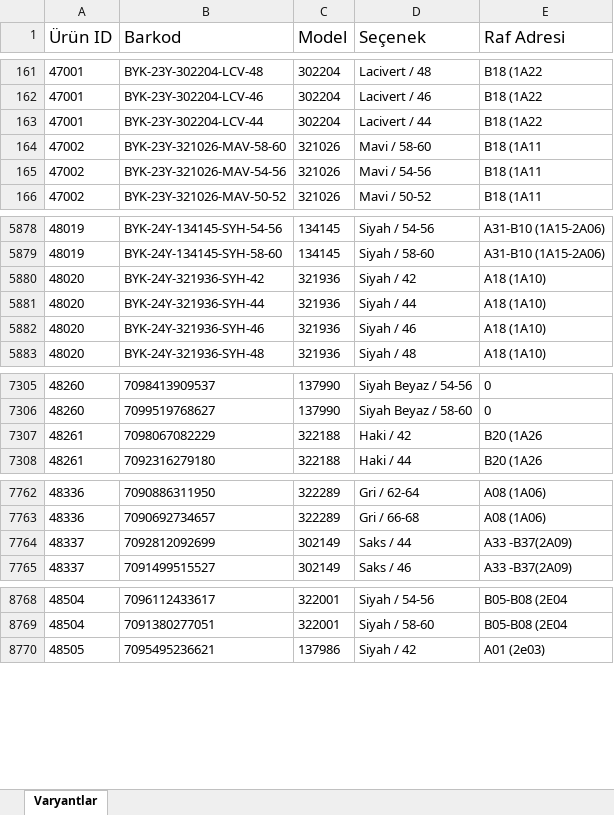
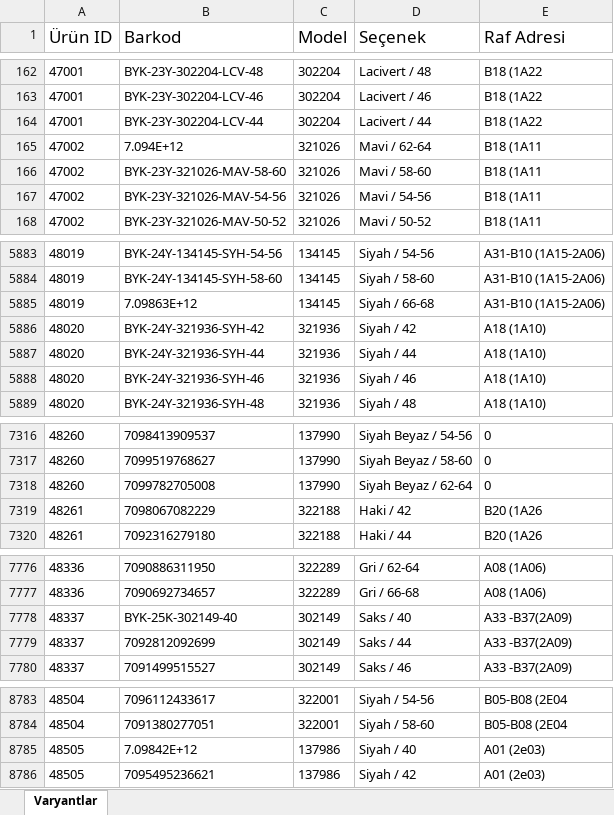
Before and after one commit to Azturrasq/stildiva, an Excel workbook: raf_master.xlsx, sheet Varyantlar, drawn as a sheet; only a part is shown, gaps mark what is left out; values as stored, in another font and other column widths than the file's, no borders; conditional formats not drawn; the diff covers the shown part only; the diff names each change by its address in the sheet, - before the commit and + after, or states it on an @@ line.

```diff
--- a/raf_master.xlsx (sheet Varyantlar)
+++ b/raf_master.xlsx (sheet Varyantlar)
+row 165: 47002 | 7.094E+12 | 321026 | Mavi / 62-64 | B18 (1A11
+row 5885: 48019 | 7.09863E+12 | 134145 | Siyah / 66-68 | A31-B10 (1A15-2A06)
+row 7318: 48260 | 7099782705008 | 137990 | Siyah Beyaz / 62-64 | 0
+row 7778: 48337 | BYK-25K-302149-40 | 302149 | Saks / 40 | A33 -B37(2A09)
+row 8785: 48505 | 7.09842E+12 | 137986 | Siyah / 40 | A01 (2e03)
```
Also changed, not shown: 13 added rows elsewhere in this sheet.
